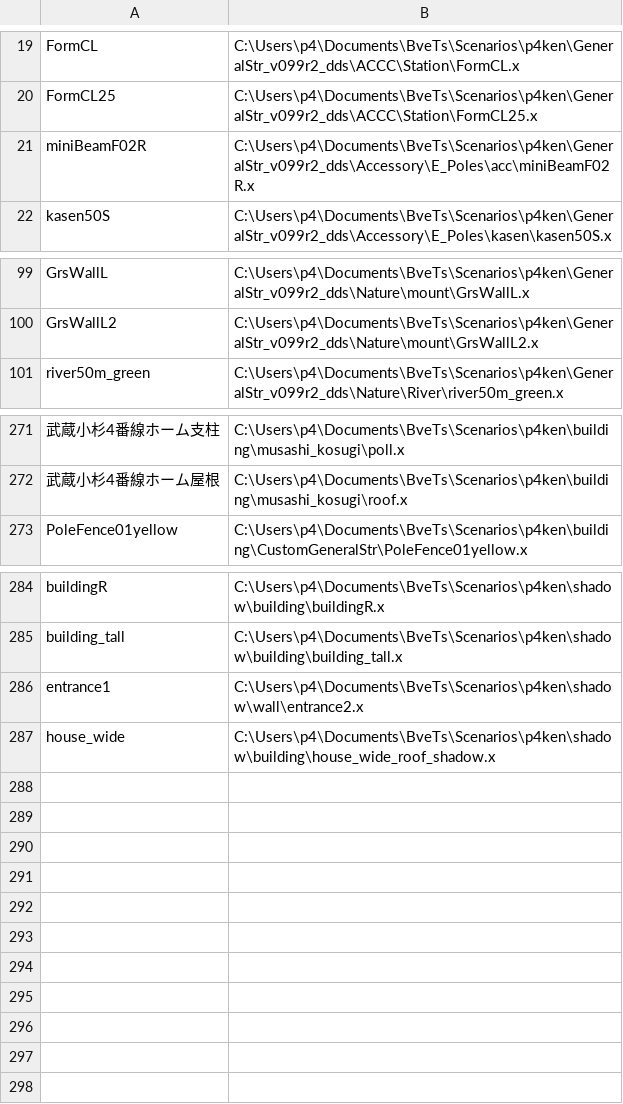
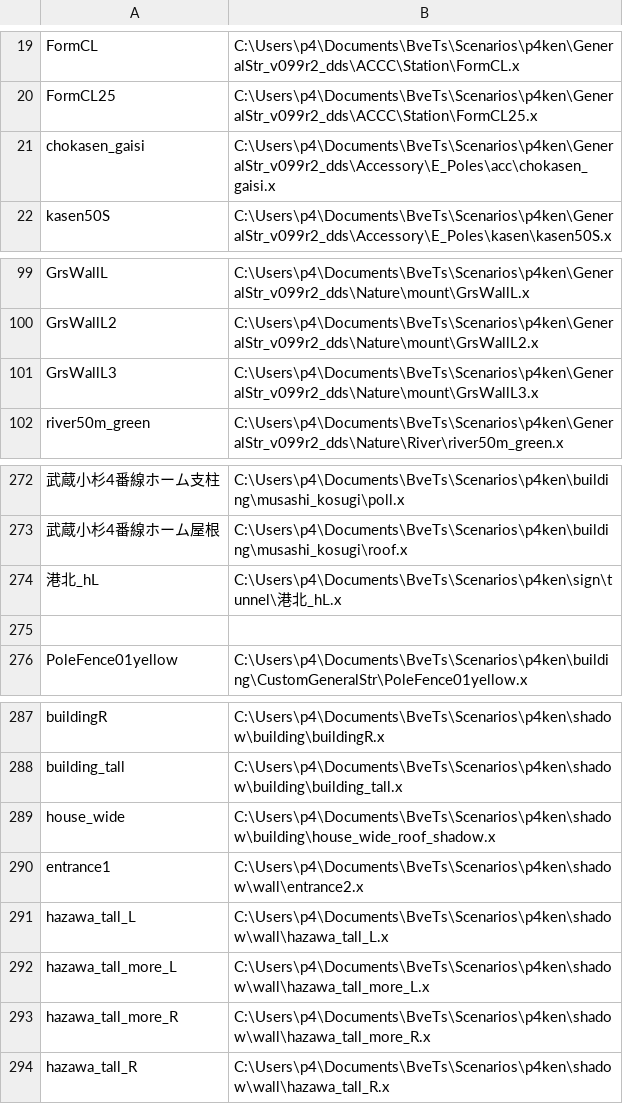
Before and after one commit to p4ken/sj-map, a CSV file: structures.csv, drawn as a sheet; only a part is shown, gaps mark what is left out; removed rows and columns are numbered as before the commit, all else as after; the diff names each change by its address in the sheet, - before the commit and + after, or states it on an @@ line.

```diff
--- a/structures.csv
+++ b/structures.csv
-row 21: miniBeamF02R | C:\Users\p4\Documents\BveTs\Scenarios\p4ken\GeneralStr_v099r2_dds\Accessory\E_Poles\acc\miniBeamF02R.x
+row 21: chokasen_gaisi | C:\Users\p4\Documents\BveTs\Scenarios\p4ken\GeneralStr_v099r2_dds\Accessory\E_Poles\acc\chokasen_gaisi.x
+row 101: GrsWallL3 | C:\Users\p4\Documents\BveTs\Scenarios\p4ken\GeneralStr_v099r2_dds\Nature\mount\GrsWallL3.x
+row 274: 港北_hL | C:\Users\p4\Documents\BveTs\Scenarios\p4ken\sign\tunnel\港北_hL.x
+row 275: (empty)
@@ row 287 moved to row 289: house_wide @@
+row 291: hazawa_tall_L | C:\Users\p4\Documents\BveTs\Scenarios\p4ken\shadow\wall\hazawa_tall_L.x
+row 292: hazawa_tall_more_L | C:\Users\p4\Documents\BveTs\Scenarios\p4ken\shadow\wall\hazawa_tall_more_L.x
+row 293: hazawa_tall_more_R | C:\Users\p4\Documents\BveTs\Scenarios\p4ken\shadow\wall\hazawa_tall_more_R.x
+row 294: hazawa_tall_R | C:\Users\p4\Documents\BveTs\Scenarios\p4ken\shadow\wall\hazawa_tall_R.x
```
Also changed, not shown: 12 other files.
